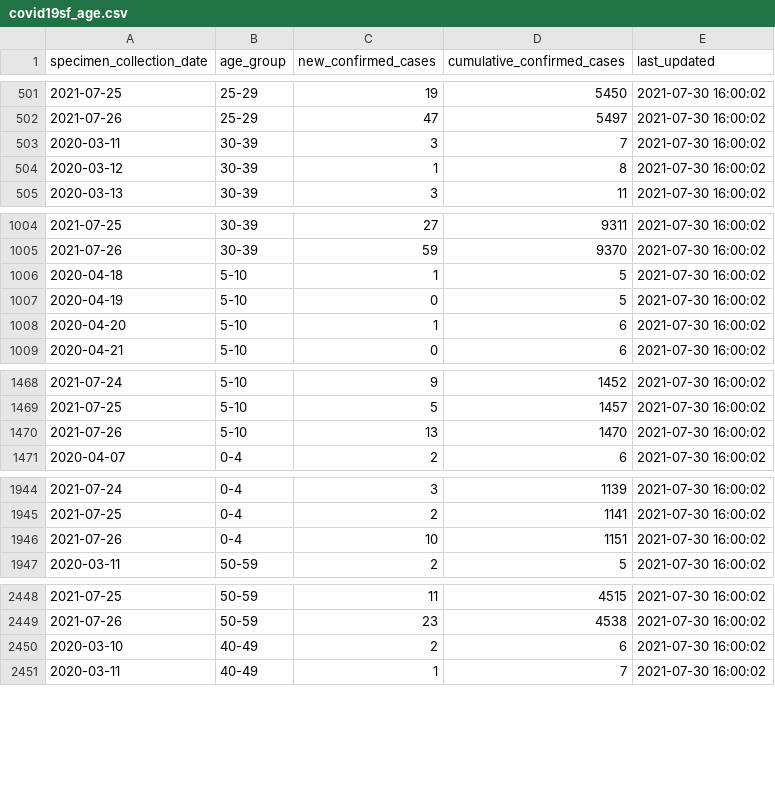
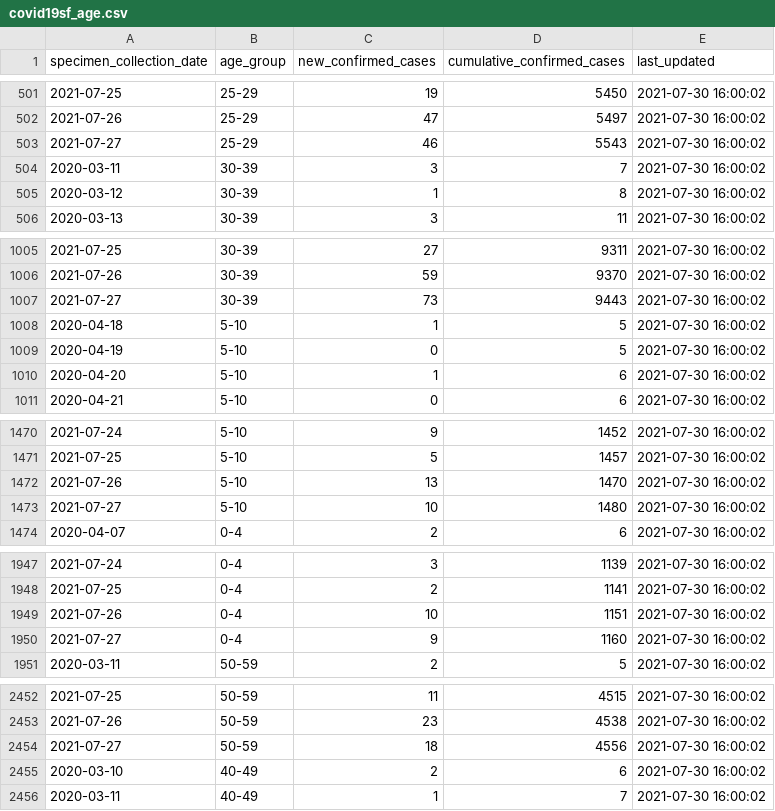
Before and after one commit to RamiKrispin/covid19sf, a CSV file: csv/covid19sf_age.csv, drawn as a sheet; only a part is shown, gaps mark what is left out; the diff covers the shown part only.

Commit message:
Auto update covid19sf datasets

```diff
--- a/csv/covid19sf_age.csv
+++ b/csv/covid19sf_age.csv
@@ -502,2 +502,3 @@
 2021-07-26,"25-29",47,5497,2021-07-30 16:00:02
+2021-07-27,"25-29",46,5543,2021-07-30 16:00:02
 2020-03-11,"30-39",3,7,2021-07-30 16:00:02
@@ -1005,2 +1006,3 @@
 2021-07-26,"30-39",59,9370,2021-07-30 16:00:02
+2021-07-27,"30-39",73,9443,2021-07-30 16:00:02
 2020-04-18,"5-10",1,5,2021-07-30 16:00:02
@@ -1470,2 +1472,3 @@
 2021-07-26,"5-10",13,1470,2021-07-30 16:00:02
+2021-07-27,"5-10",10,1480,2021-07-30 16:00:02
 2020-04-07,"0-4",2,6,2021-07-30 16:00:02
@@ -1946,2 +1949,3 @@
 2021-07-26,"0-4",10,1151,2021-07-30 16:00:02
+2021-07-27,"0-4",9,1160,2021-07-30 16:00:02
 2020-03-11,"50-59",2,5,2021-07-30 16:00:02
@@ -2449,2 +2453,3 @@
 2021-07-26,"50-59",23,4538,2021-07-30 16:00:02
+2021-07-27,"50-59",18,4556,2021-07-30 16:00:02
 2020-03-10,"40-49",2,6,2021-07-30 16:00:02
```
Also changed, not shown: 8 added rows elsewhere in this file, csv/covid19sf_demo.csv, csv/covid19sf_gender.csv, 12 other files.
